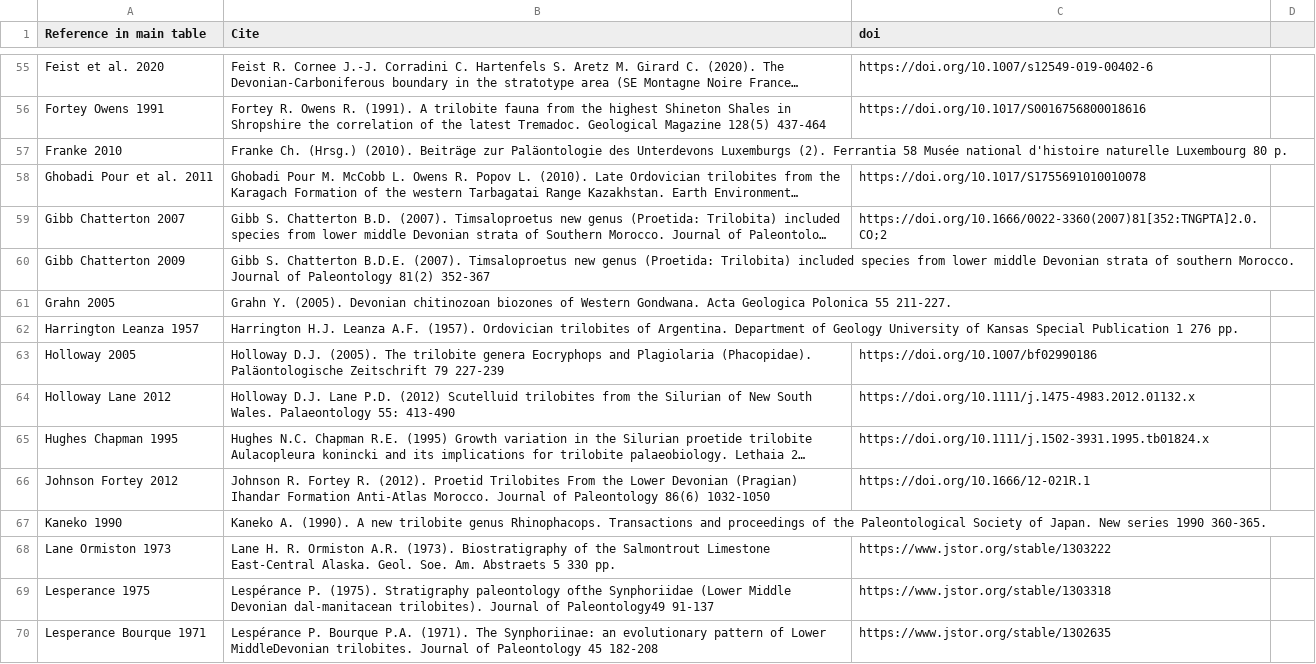
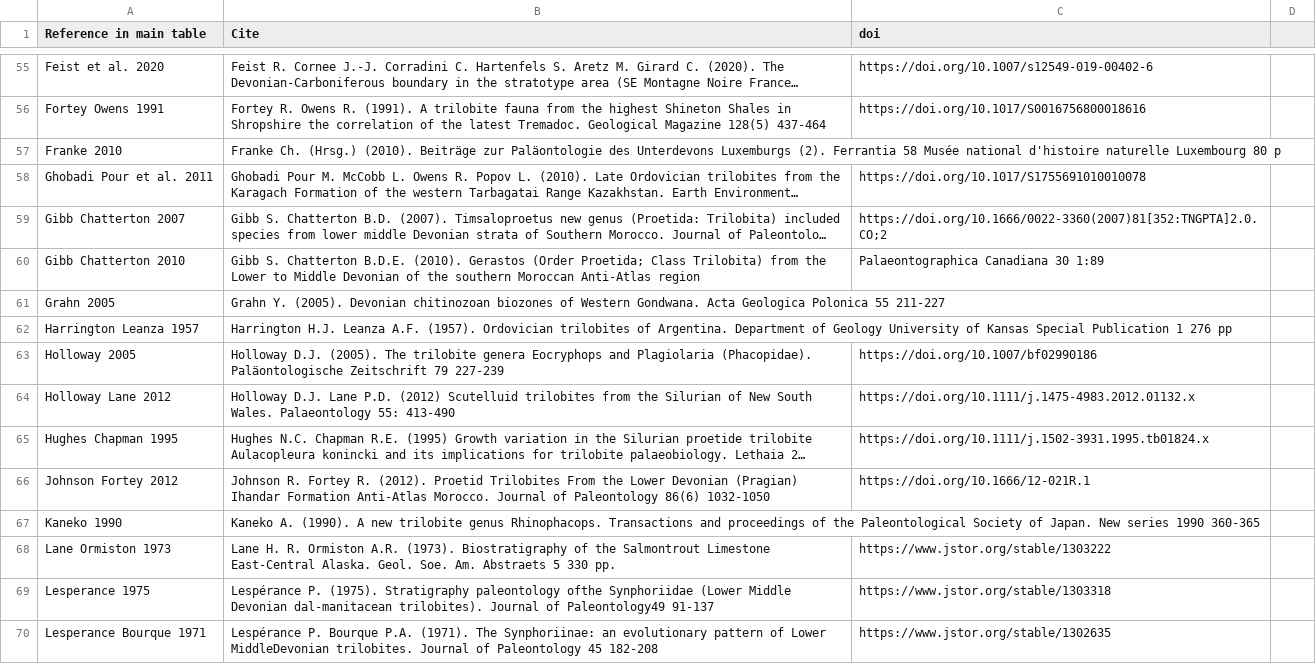
Before and after one commit to balsedie/trilomorph, a CSV file: References_main_table.csv, drawn as a sheet; only a part is shown, gaps mark what is left out; long unchanged cells end in …; removed rows and columns are numbered as before the commit, all else as after; the diff covers the shown part only; the diff names each change by its address in the sheet, - before the commit and + after, or states it on an @@ line.

```diff
--- a/References_main_table.csv
+++ b/References_main_table.csv
-B57 (Cite): …Luxembourg 80 p.
+B57 (Cite): …Luxembourg 80 p
-row 60: Gibb Chatterton 2009 | Gibb S. Chatterton B.D.E. (2007). Timsaloproetus new genus (Proetida: Trilobita) included species from lower middle Devonian strata of southern Morocco. Journal of Paleontology 81(2) 352-367
+row 60: Gibb Chatterton 2010 | Gibb S. Chatterton B.D.E. (2010). Gerastos (Order Proetida; Class Trilobita) from the Lower to Middle Devonian of the southern Moroccan Anti-Atlas region | Palaeontographica Canadiana 30 1:89
-B61 (Cite): …Polonica 55 211-227.
+B61 (Cite): …Polonica 55 211-227
-B62 (Cite): …1 276 pp.
+B62 (Cite): …1 276 pp
-B67 (Cite): …series 1990 360-365.
+B67 (Cite): …series 1990 360-365
```
Also changed, not shown: 100 edited cells elsewhere in this file.
